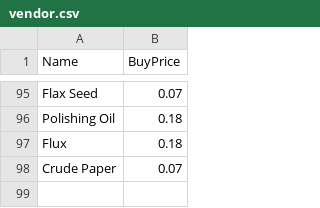
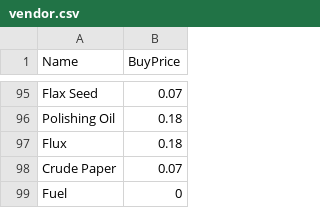
Before and after one commit to the-disco-option/ashes-calculator, a CSV file: public/data/materials/other/vendor.csv, drawn as a sheet; only a part is shown, gaps mark what is left out; the diff names each change by its address in the sheet, - before the commit and + after, or states it on an @@ line.

Commit message:
feat: use abstract "Fuel" item by default

```diff
--- a/public/data/materials/other/vendor.csv
+++ b/public/data/materials/other/vendor.csv
+row 99: Fuel | 0
```
Also changed, not shown: 4 other files.
